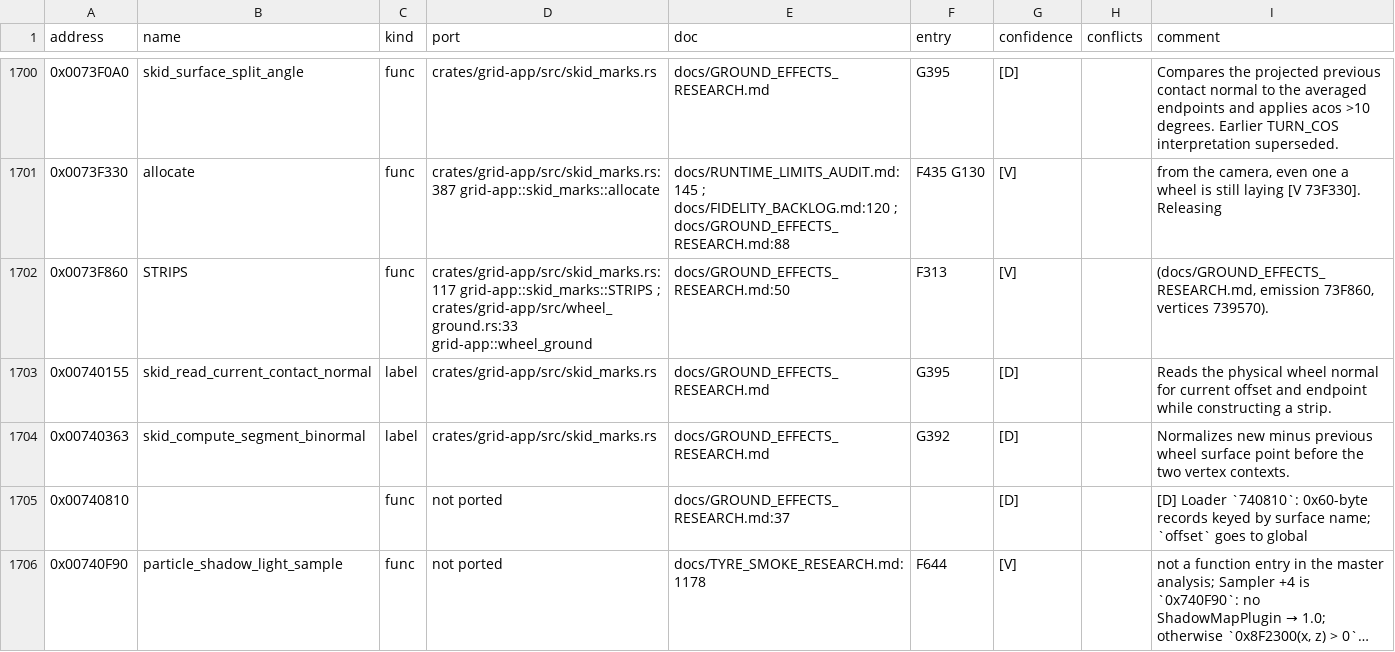
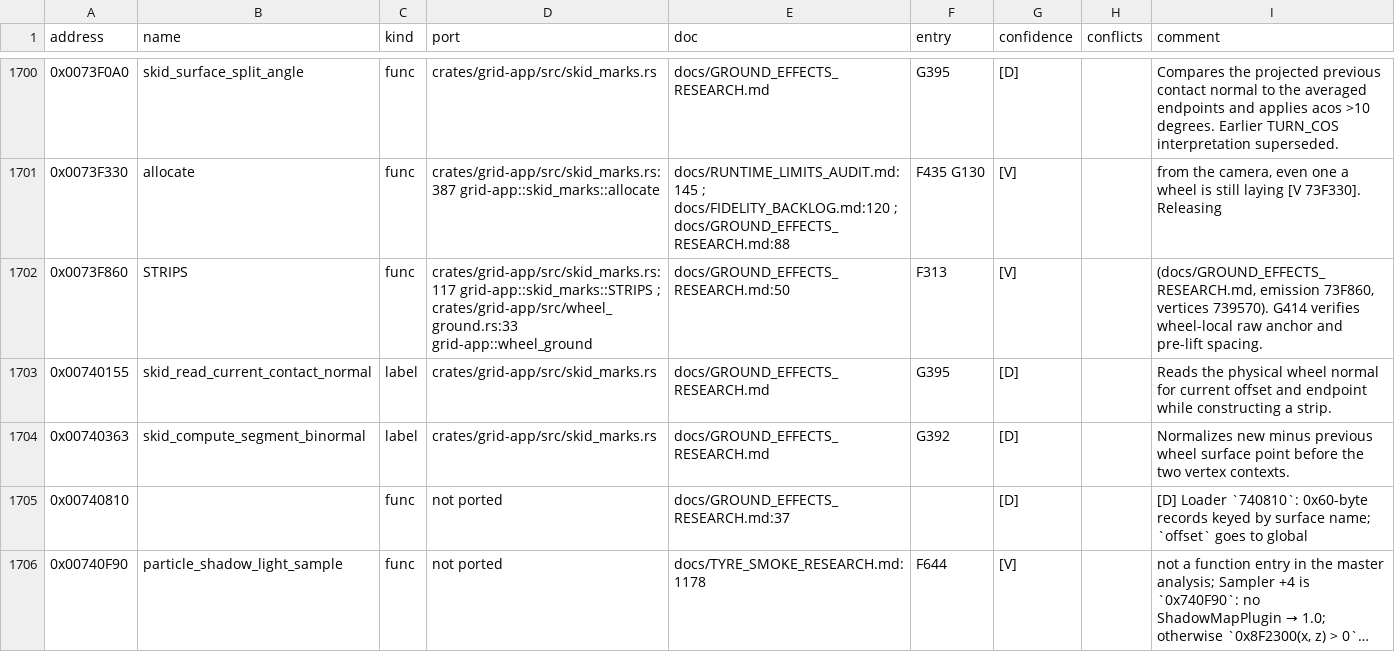
Before and after one commit to PipeKnight/drig-race-driver, a TSV file: docs/re/symbols.tsv, drawn as a sheet; only a part is shown, gaps mark what is left out; long unchanged cells end in ….

Commit message:
G414 Place tyre marks from the raw wheel-local point

```diff
--- a/docs/re/symbols.tsv
+++ b/docs/re/symbols.tsv
@@ -1701,3 +1701,3 @@ address	name	kind	port	doc	entry	confidence	conflicts	comment
 0x0073F330	allocate	func	crates/grid-app/src/skid_marks.rs:387 grid-app::skid_marks::allocate	docs/RUNTIME_LIMITS_AUDIT.md:145 ; docs/FIDELITY_BACKLOG.md:120 ; docs/GROUND_EFFECTS_RESEARCH.md:88	F435 G130	[V]		from the camera, even one a wheel is still laying [V 73F330]. Releasing
-0x0073F860	STRIPS	func	crates/grid-app/src/skid_marks.rs:117 grid-app::skid_marks::STRIPS ; crates/grid-app/src/wheel_ground.rs:33 grid-app::wheel_ground	docs/GROUND_EFFECTS_RESEARCH.md:50	F313	[V]		(docs/GROUND_EFFECTS_RESEARCH.md, emission 73F860, vertices 739570).
+0x0073F860	STRIPS	func	crates/grid-app/src/skid_marks.rs:117 grid-app::skid_marks::STRIPS ; crates/grid-app/src/wheel_ground.rs:33 grid-app::wheel_ground	docs/GROUND_EFFECTS_RESEARCH.md:50	F313	[V]		(docs/GROUND_EFFECTS_RESEARCH.md, emission 73F860, vertices 739570). G414 verifies wheel-local raw anchor and pre-lift spacing.
 0x00740155	skid_read_current_contact_normal	label	crates/grid-app/src/skid_marks.rs	docs/GROUND_EFFECTS_RESEARCH.md	G395	[D]		Reads the physical wheel normal for current offset and endpoint while constructing a strip.
```
Also changed, not shown: 9 other files.
